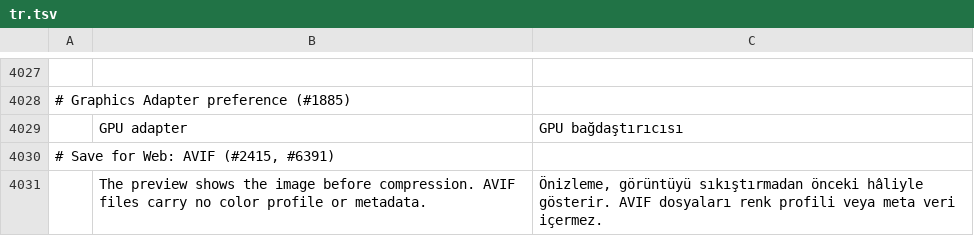
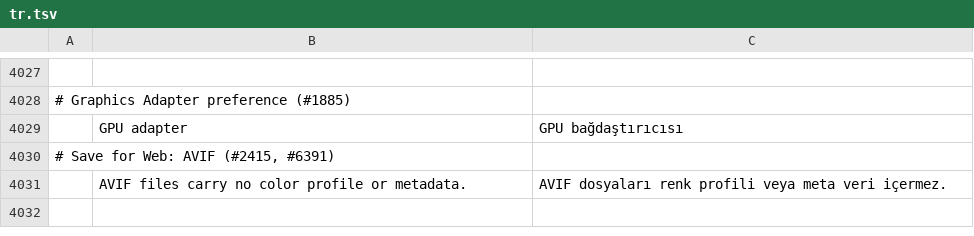
Before and after one commit to texjer/photocraft, a TSV file: crates/ui-egui/src/i18n/tr.tsv, drawn as a sheet; only a part is shown, gaps mark what is left out; removed rows and columns are numbered as before the commit, all else as after; the diff names each change by its address in the sheet, - before the commit and + after, or states it on an @@ line.

```diff
--- a/crates/ui-egui/src/i18n/tr.tsv
+++ b/crates/ui-egui/src/i18n/tr.tsv
-row 4031:  | The preview shows the image before compression. AVIF files carry no color profile or metadata. | Önizleme, görüntüyü sıkıştırmadan önceki hâliyle gösterir. AVIF dosyaları renk profili veya meta veri içermez.
+row 4031:  | AVIF files carry no color profile or metadata. | AVIF dosyaları renk profili veya meta veri içermez.
```
Also changed, not shown: crates/ui-egui/src/i18n/el.tsv, crates/ui-egui/src/i18n/es.tsv, 26 other files.
